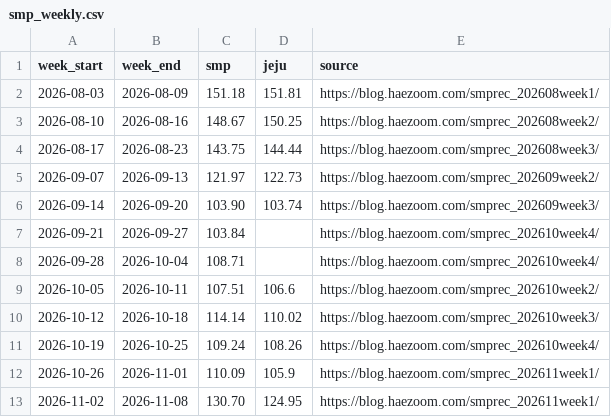
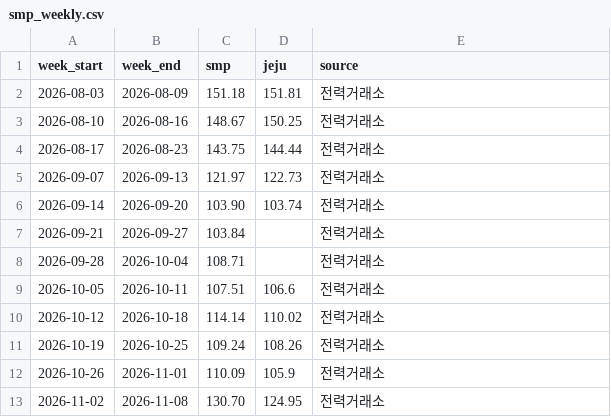
Before and after one commit to swkim-max/solaris-market-data, a CSV file: data/smp_weekly.csv, drawn as a sheet.

```diff
--- a/data/smp_weekly.csv
+++ b/data/smp_weekly.csv
@@ -1,13 +1,13 @@
 week_start,week_end,smp,jeju,source
-2026-08-03,2026-08-09,151.18,151.81,https://blog.haezoom.com/smprec_202608week1/
-2026-08-10,2026-08-16,148.67,150.25,https://blog.haezoom.com/smprec_202608week2/
-2026-08-17,2026-08-23,143.75,144.44,https://blog.haezoom.com/smprec_202608week3/
-2026-09-07,2026-09-13,121.97,122.73,https://blog.haezoom.com/smprec_202609week2/
-2026-09-14,2026-09-20,103.90,103.74,https://blog.haezoom.com/smprec_202609week3/
-2026-09-21,2026-09-27,103.84,,https://blog.haezoom.com/smprec_202610week4/
-2026-09-28,2026-10-04,108.71,,https://blog.haezoom.com/smprec_202610week4/
-2026-10-05,2026-10-11,107.51,106.6,https://blog.haezoom.com/smprec_202610week2/
-2026-10-12,2026-10-18,114.14,110.02,https://blog.haezoom.com/smprec_202610week3/
-2026-10-19,2026-10-25,109.24,108.26,https://blog.haezoom.com/smprec_202610week4/
-2026-10-26,2026-11-01,110.09,105.9,https://blog.haezoom.com/smprec_202611week1/
-2026-11-02,2026-11-08,130.70,124.95,https://blog.haezoom.com/smprec_202611week1/
+2026-08-03,2026-08-09,151.18,151.81,전력거래소
+2026-08-10,2026-08-16,148.67,150.25,전력거래소
+2026-08-17,2026-08-23,143.75,144.44,전력거래소
+2026-09-07,2026-09-13,121.97,122.73,전력거래소
+2026-09-14,2026-09-20,103.90,103.74,전력거래소
+2026-09-21,2026-09-27,103.84,,전력거래소
+2026-09-28,2026-10-04,108.71,,전력거래소
+2026-10-05,2026-10-11,107.51,106.6,전력거래소
+2026-10-12,2026-10-18,114.14,110.02,전력거래소
+2026-10-19,2026-10-25,109.24,108.26,전력거래소
+2026-10-26,2026-11-01,110.09,105.9,전력거래소
+2026-11-02,2026-11-08,130.70,124.95,전력거래소
```
Also changed, not shown: data/notes.csv, data/smp_monthly.csv, 4 other files.
